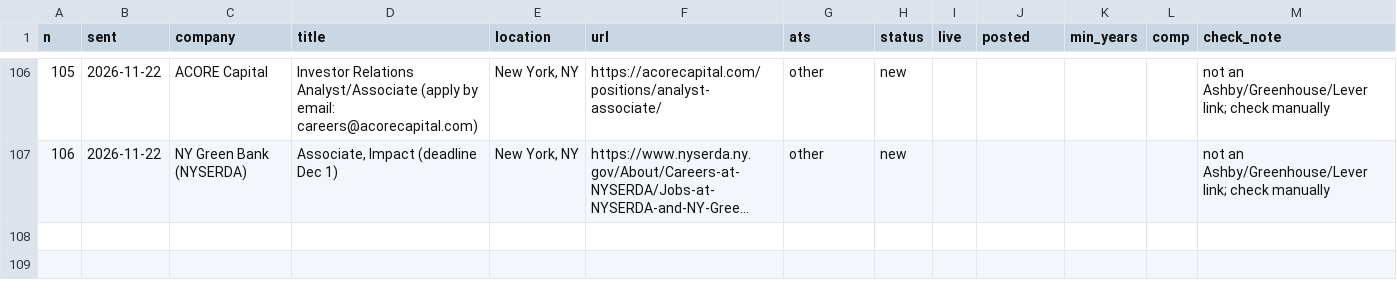
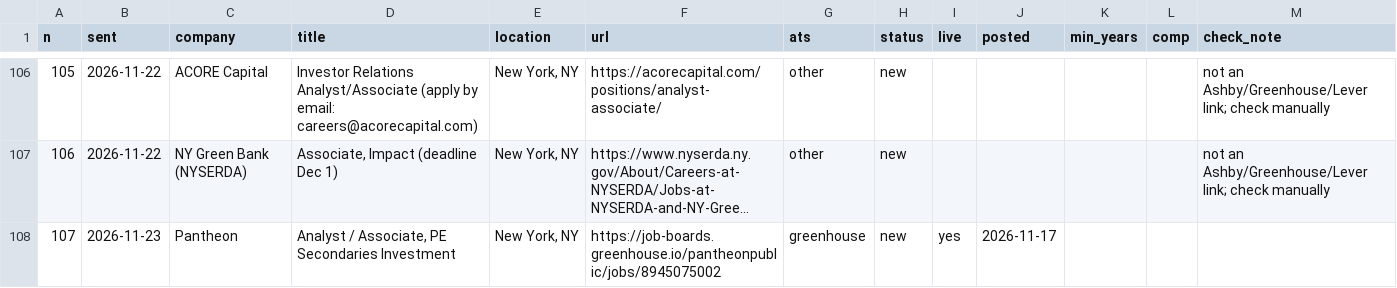
Before and after one commit to arjuna2204/job-agent, a CSV file: data/instinct_jobs_checked.csv, drawn as a sheet; only a part is shown, gaps mark what is left out; long unchanged cells end in …; the diff names each change by its address in the sheet, - before the commit and + after, or states it on an @@ line.

```diff
--- a/data/instinct_jobs_checked.csv
+++ b/data/instinct_jobs_checked.csv
+row 108: 107 | 2026-11-23 | Pantheon | Analyst / Associate, PE Secondaries Investment | New York, NY | https://job-boards.greenhouse.io/pantheonpublic/jobs/8945075002 | greenhouse | new | yes | 2026-11-17
```
Also changed, not shown: data/open_matches.csv, watchlist.csv.
